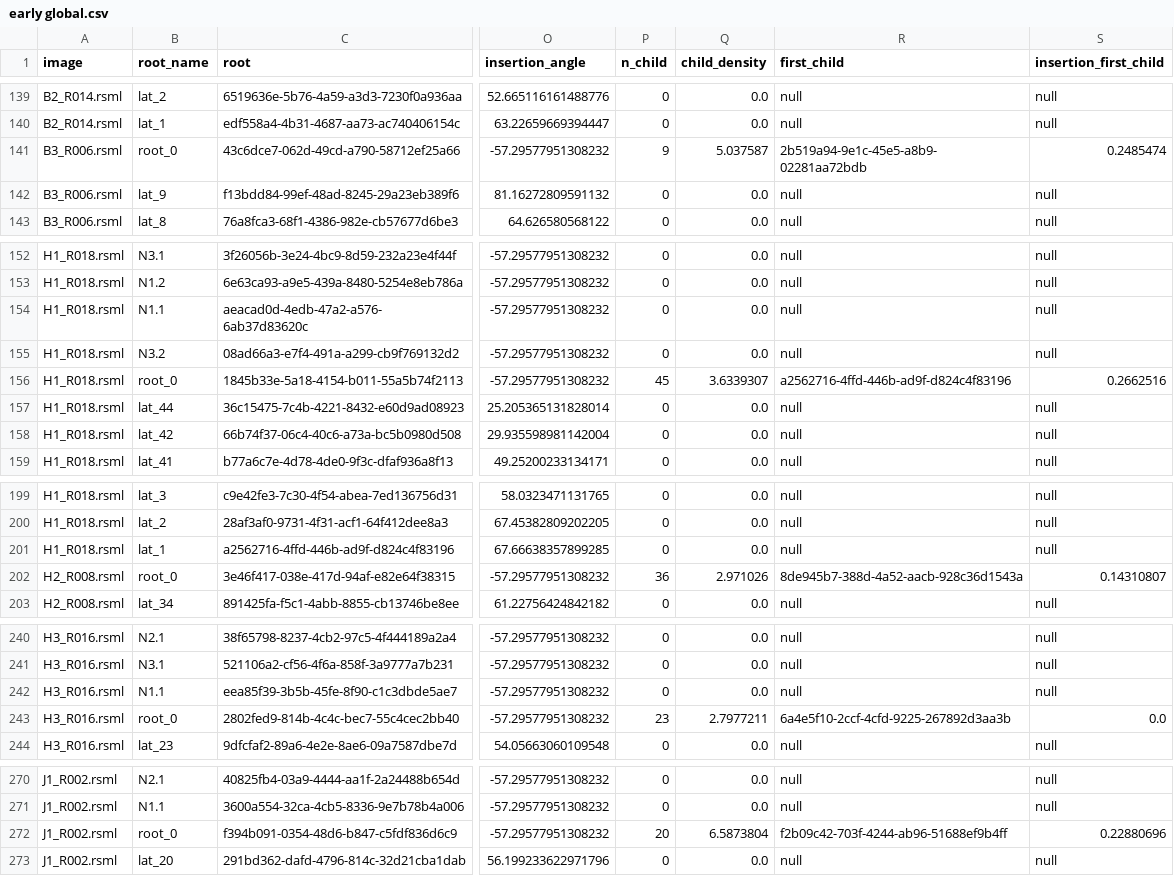
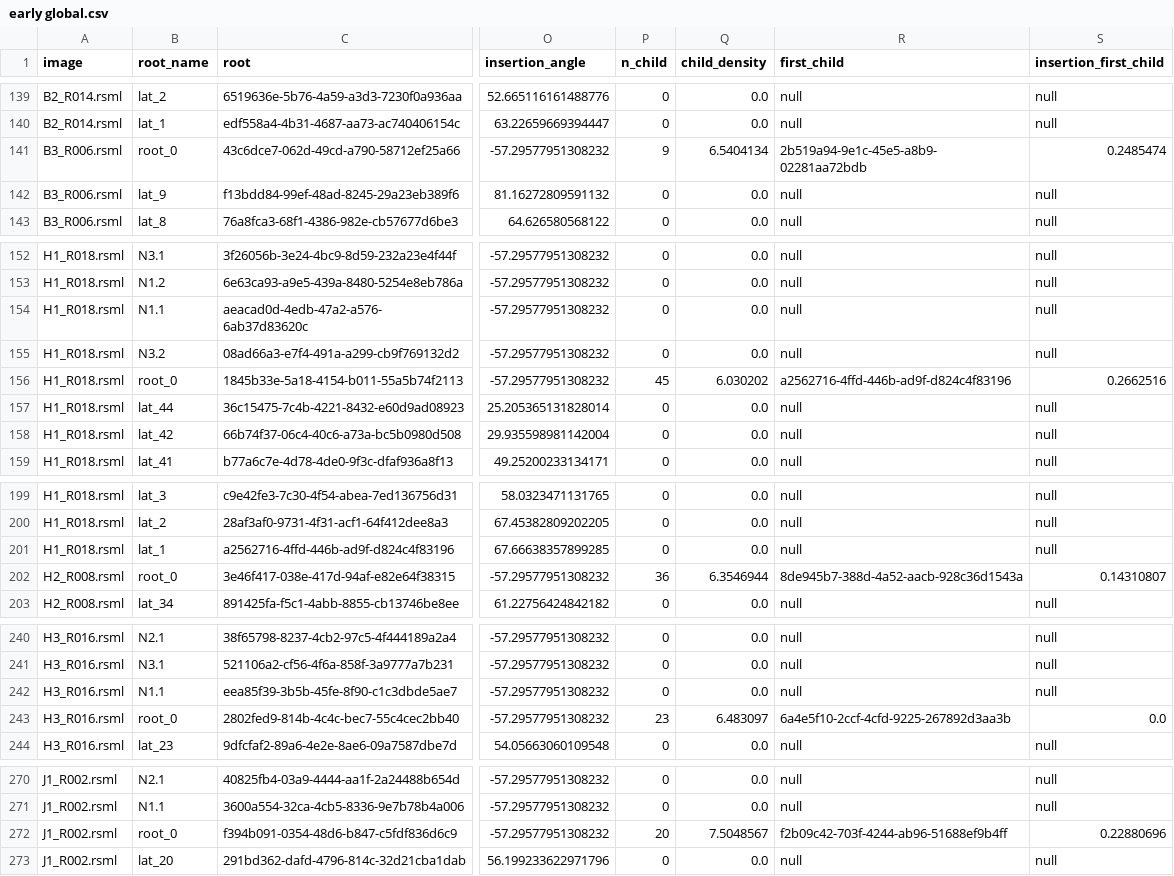
Before and after one commit to ndegives/LBIRA2200-memoire, a CSV file: Early_growth_root_data/early global.csv, drawn as a sheet; only a part is shown, gaps mark what is left out; the diff covers the shown part only; the diff names each change by its address in the sheet, - before the commit and + after, or states it on an @@ line.

```diff
--- a/Early_growth_root_data/early global.csv
+++ b/Early_growth_root_data/early global.csv
-Q141 (child_density): 5.037587
+Q141 (child_density): 6.5404134
-Q156 (child_density): 3.6339307
+Q156 (child_density): 6.030202
-Q202 (child_density): 2.971026
+Q202 (child_density): 6.3546944
-Q243 (child_density): 2.7977211
+Q243 (child_density): 6.483097
-Q272 (child_density): 6.5873804
+Q272 (child_density): 7.5048567
```
Also changed, not shown: 13 edited cells elsewhere in this file, 2 other files.
